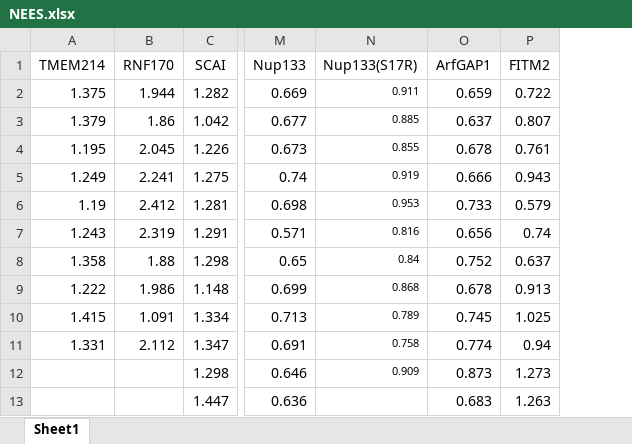
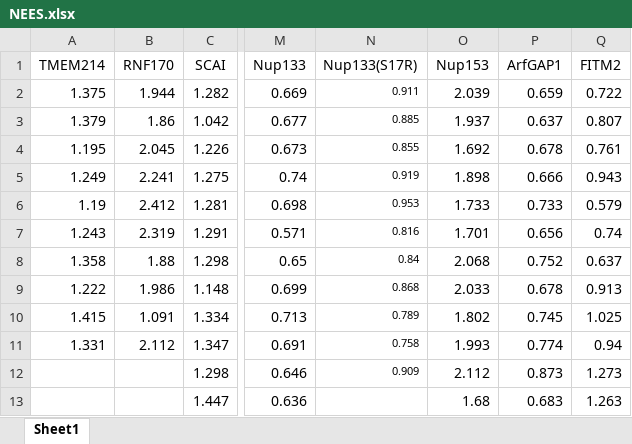
Before and after one commit to shokenlee/AH_AAcomposition, an Excel workbook: SourceData/NEES.xlsx, sheet Sheet1, drawn as a sheet; only a part is shown, gaps mark what is left out; values as stored, in another font and other column widths than the file's, no borders; the diff names each change by its address in the sheet, - before the commit and + after, or states it on an @@ line.

```diff
--- a/SourceData/NEES.xlsx (sheet Sheet1)
+++ b/SourceData/NEES.xlsx (sheet Sheet1)
+column O (Nup153), rows 2-13: 2.039 | 1.937 | 1.692 | 1.898 | 1.733 | 1.701 | 2.068 | 2.033 | 1.802 | 1.993 | 2.112 | 1.68
```
Also changed, not shown: 4 other files.
